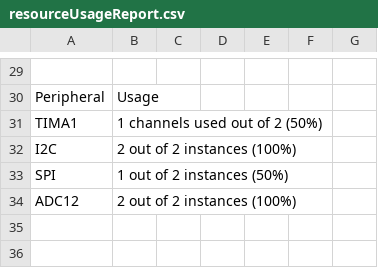
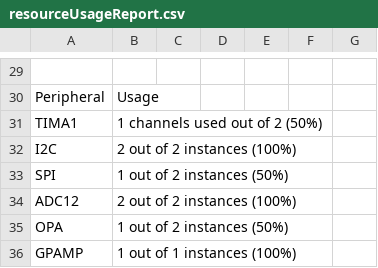
Before and after one commit to obsfeil/Motion_Music_Studio, a CSV file: Debug/syscfg/resourceUsageReport.csv, drawn as a sheet; only a part is shown, gaps mark what is left out.

```diff
--- a/Debug/syscfg/resourceUsageReport.csv
+++ b/Debug/syscfg/resourceUsageReport.csv
@@ -34 +34,3 @@ SPI,1 out of 2 instances (50%)
 ADC12,2 out of 2 instances (100%)
+OPA,1 out of 2 instances (50%)
+GPAMP,1 out of 1 instances (100%)
```
Also changed, not shown: 7 other files.
